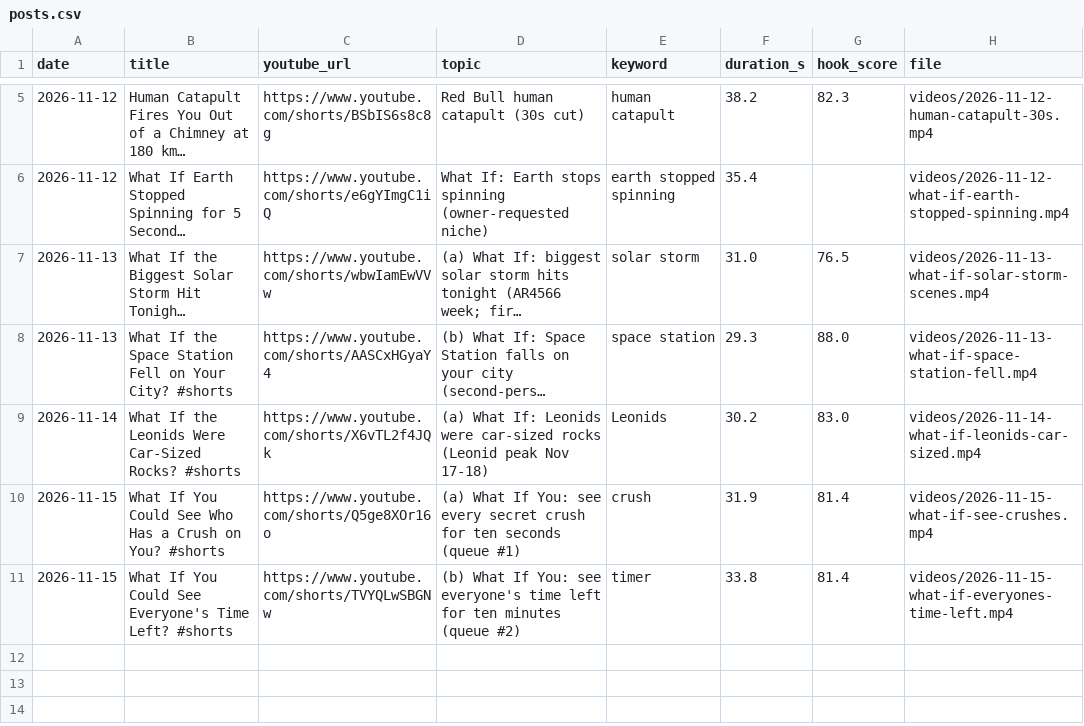
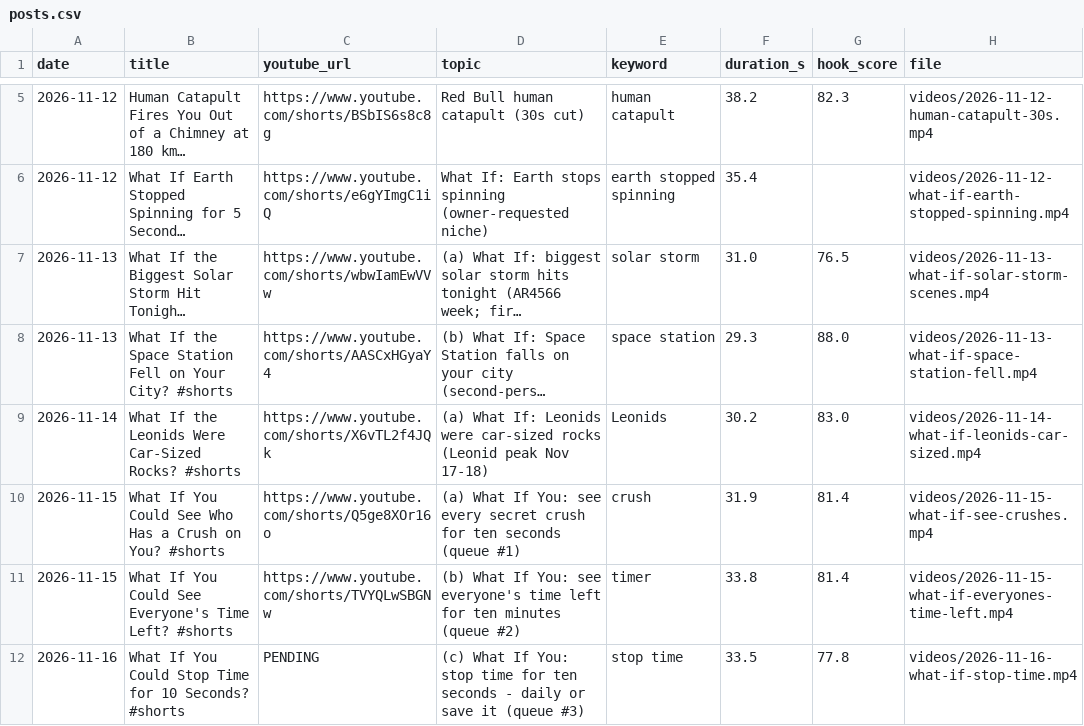
Before and after one commit to feliximmman05-creator/shorts-media, a CSV file: log/posts.csv, drawn as a sheet; only a part is shown, gaps mark what is left out; long unchanged cells end in ….

```diff
--- a/log/posts.csv
+++ b/log/posts.csv
@@ -11 +11,2 @@ date,title,youtube_url,topic,keyword,duration_s,hook_score,file
 2026-11-15,What If You Could See Everyone's Time Left? #shorts,https://www.youtube.com/shorts/TVYQLwSBGNw,(b) What If You: see everyone's time left for ten minutes (queue #2),timer,33.8,81.4,videos/2026-11-15-what-if-everyones-time-left.mp4
+2026-11-16,What If You Could Stop Time for 10 Seconds? #shorts,PENDING,(c) What If You: stop time for ten seconds - daily or save it (queue #3),stop time,33.5,77.8,videos/2026-11-16-what-if-stop-time.mp4
```
